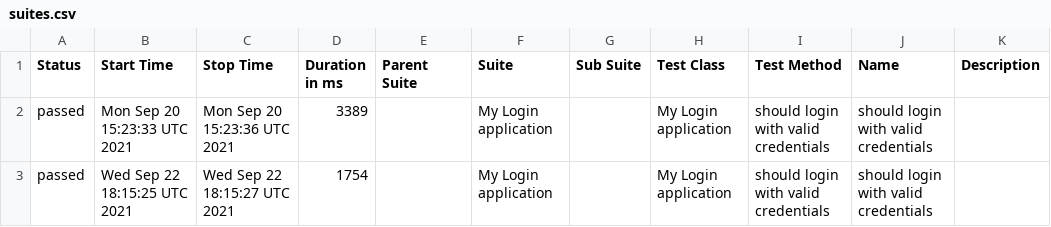
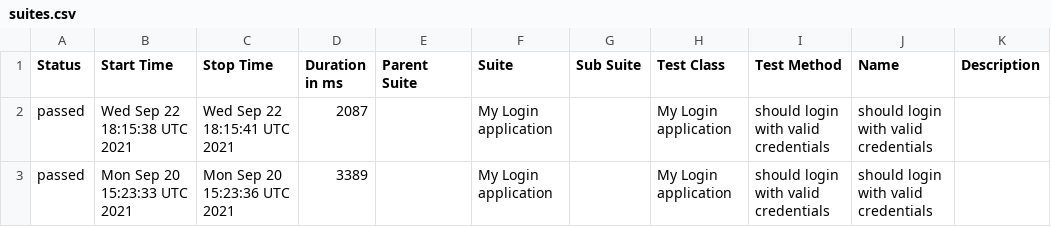
Before and after one commit to Tarasttest/duedatestart, a CSV file: docs/data/suites.csv, drawn as a sheet.

```diff
--- a/docs/data/suites.csv
+++ b/docs/data/suites.csv
@@ -1,3 +1,3 @@
 "Status","Start Time","Stop Time","Duration in ms","Parent Suite","Suite","Sub Suite","Test Class","Test Method","Name","Description"
+"passed","Wed Sep 22 18:15:38 UTC 2021","Wed Sep 22 18:15:41 UTC 2021","2087","","My Login application","","My Login application","should login with valid credentials","should login with valid credentials",""
 "passed","Mon Sep 20 15:23:33 UTC 2021","Mon Sep 20 15:23:36 UTC 2021","3389","","My Login application","","My Login application","should login with valid credentials","should login with valid credentials",""
-"passed","Wed Sep 22 18:15:25 UTC 2021","Wed Sep 22 18:15:27 UTC 2021","1754","","My Login application","","My Login application","should login with valid credentials","should login with valid credentials",""
```
Also changed, not shown: 49 other files.
